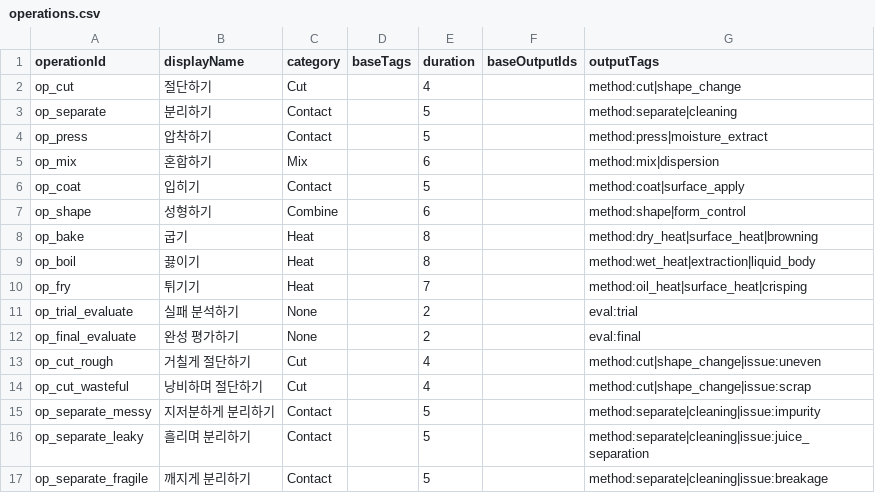
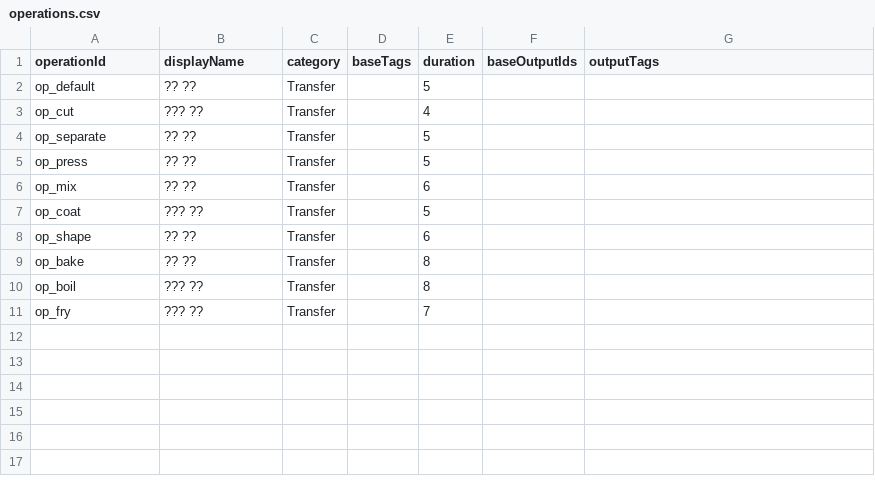
Before and after one commit to fbdfbd/FOIA, a CSV file: Assets/_Project/Data/CSV/operations.csv, drawn as a sheet; only a part is shown; the diff covers the shown part only.

```diff
--- a/Assets/_Project/Data/CSV/operations.csv
+++ b/Assets/_Project/Data/CSV/operations.csv
@@ -1,17 +1,11 @@
 operationId,displayName,category,baseTags,duration,baseOutputIds,outputTags
-op_cut,절단하기,Cut,,4,,method:cut|shape_change
-op_separate,분리하기,Contact,,5,,method:separate|cleaning
-op_press,압착하기,Contact,,5,,method:press|moisture_extract
-op_mix,혼합하기,Mix,,6,,method:mix|dispersion
-op_coat,입히기,Contact,,5,,method:coat|surface_apply
-op_shape,성형하기,Combine,,6,,method:shape|form_control
-op_bake,굽기,Heat,,8,,method:dry_heat|surface_heat|browning
-op_boil,끓이기,Heat,,8,,method:wet_heat|extraction|liquid_body
-op_fry,튀기기,Heat,,7,,method:oil_heat|surface_heat|crisping
-op_trial_evaluate,실패 분석하기,None,,2,,eval:trial
-op_final_evaluate,완성 평가하기,None,,2,,eval:final
-op_cut_rough,거칠게 절단하기,Cut,,4,,method:cut|shape_change|issue:uneven
-op_cut_wasteful,낭비하며 절단하기,Cut,,4,,method:cut|shape_change|issue:scrap
-op_separate_messy,지저분하게 분리하기,Contact,,5,,method:separate|cleaning|issue:impurity
-op_separate_leaky,흘리며 분리하기,Contact,,5,,method:separate|cleaning|issue:juice_separation
-op_separate_fragile,깨지게 분리하기,Contact,,5,,method:separate|cleaning|issue:breakage
+op_default,?? ??,Transfer,,5,,
+op_cut,??? ??,Transfer,,4,,
+op_separate,?? ??,Transfer,,5,,
+op_press,?? ??,Transfer,,5,,
+op_mix,?? ??,Transfer,,6,,
+op_coat,??? ??,Transfer,,5,,
+op_shape,?? ??,Transfer,,6,,
+op_bake,?? ??,Transfer,,8,,
+op_boil,??? ??,Transfer,,8,,
+op_fry,??? ??,Transfer,,7,,
```
Also changed, not shown: 23 removed rows elsewhere in this file, Assets/_Project/Data/CSV/mergeRecipes.csv, Assets/_Project/Data/CSV/nodes.csv, 31 other files.
